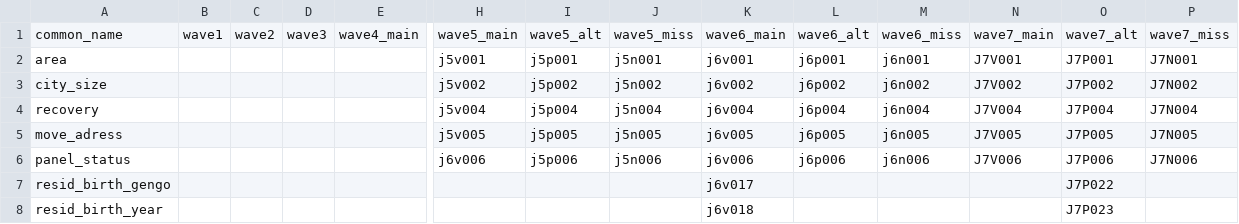
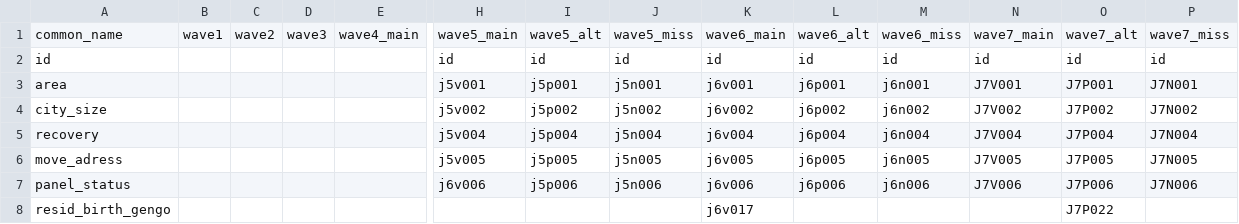
Before and after one commit to nishinoh/jahead_secondary2019, a CSV file: src/00_variable_names.csv, drawn as a sheet; only a part is shown, gaps mark what is left out; the shorter side is filled out with more unchanged rows; rows hold the shown columns only; the diff names each change by its address in the sheet, - before the commit and + after, or states it on an @@ line.

```diff
--- a/src/00_variable_names.csv
+++ b/src/00_variable_names.csv
+row 2: id |  |  |  |  | id | id | id | id | id | id | id | id | id
```
Also changed, not shown: 1 other file.
